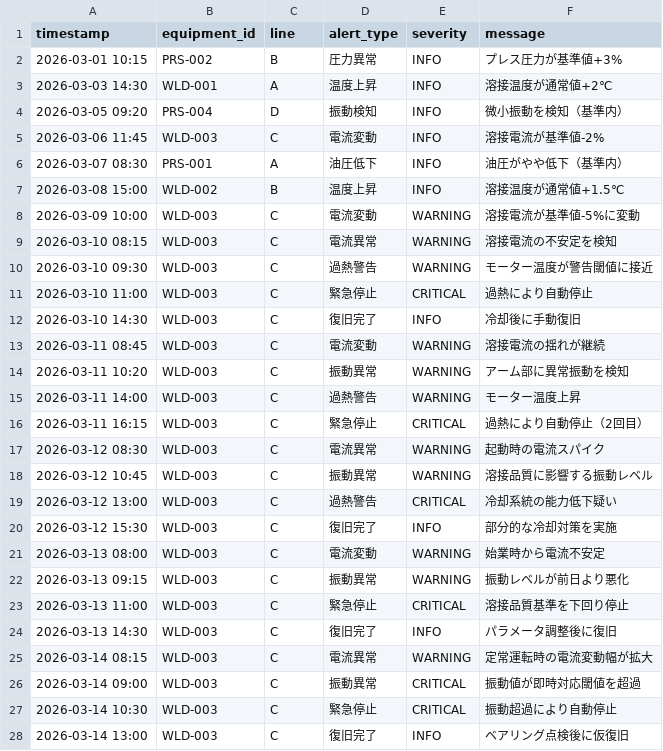
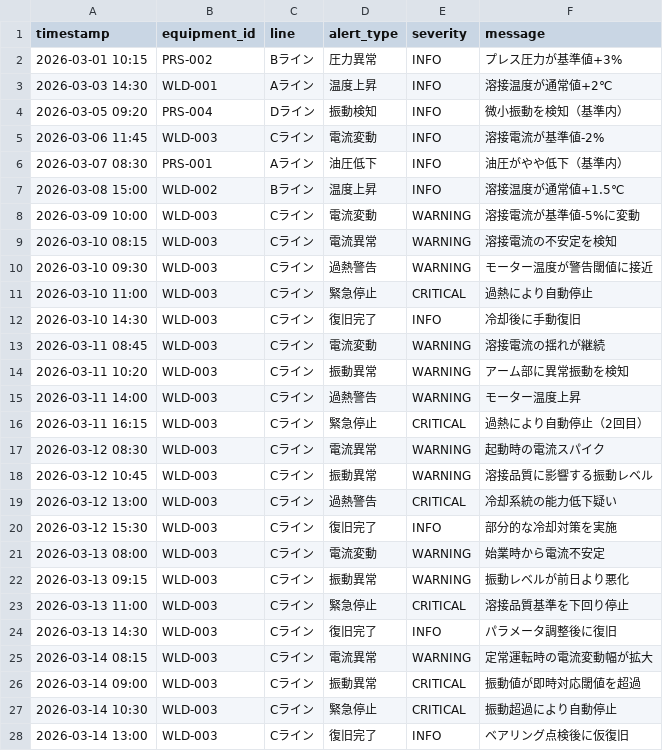
Before and after one commit to ksea134/decision-intelligence-platform, a CSV file: data/demo_factory02/structured/equipment_alerts.csv, drawn as a sheet; only a part is shown; the diff covers the shown part only.

```diff
--- a/data/demo_factory02/structured/equipment_alerts.csv
+++ b/data/demo_factory02/structured/equipment_alerts.csv
@@ -1,28 +1,28 @@
 timestamp,equipment_id,line,alert_type,severity,message
-2026-03-01 10:15,PRS-002,B,圧力異常,INFO,プレス圧力が基準値+3%
-2026-03-03 14:30,WLD-001,A,温度上昇,INFO,溶接温度が通常値+2℃
-2026-03-05 09:20,PRS-004,D,振動検知,INFO,微小振動を検知（基準内）
-2026-03-06 11:45,WLD-003,C,電流変動,INFO,溶接電流が基準値-2%
-2026-03-07 08:30,PRS-001,A,油圧低下,INFO,油圧がやや低下（基準内）
-2026-03-08 15:00,WLD-002,B,温度上昇,INFO,溶接温度が通常値+1.5℃
-2026-03-09 10:00,WLD-003,C,電流変動,WARNING,溶接電流が基準値-5%に変動
-2026-03-10 08:15,WLD-003,C,電流異常,WARNING,溶接電流の不安定を検知
-2026-03-10 09:30,WLD-003,C,過熱警告,WARNING,モーター温度が警告閾値に接近
-2026-03-10 11:00,WLD-003,C,緊急停止,CRITICAL,過熱により自動停止
-2026-03-10 14:30,WLD-003,C,復旧完了,INFO,冷却後に手動復旧
-2026-03-11 08:45,WLD-003,C,電流変動,WARNING,溶接電流の揺れが継続
-2026-03-11 10:20,WLD-003,C,振動異常,WARNING,アーム部に異常振動を検知
-2026-03-11 14:00,WLD-003,C,過熱警告,WARNING,モーター温度上昇
-2026-03-11 16:15,WLD-003,C,緊急停止,CRITICAL,過熱により自動停止（2回目）
-2026-03-12 08:30,WLD-003,C,電流異常,WARNING,起動時の電流スパイク
-2026-03-12 10:45,WLD-003,C,振動異常,WARNING,溶接品質に影響する振動レベル
-2026-03-12 13:00,WLD-003,C,過熱警告,CRITICAL,冷却系統の能力低下疑い
-2026-03-12 15:30,WLD-003,C,復旧完了,INFO,部分的な冷却対策を実施
-2026-03-13 08:00,WLD-003,C,電流変動,WARNING,始業時から電流不安定
-2026-03-13 09:15,WLD-003,C,振動異常,WARNING,振動レベルが前日より悪化
-2026-03-13 11:00,WLD-003,C,緊急停止,CRITICAL,溶接品質基準を下回り停止
-2026-03-13 14:30,WLD-003,C,復旧完了,INFO,パラメータ調整後に復旧
-2026-03-14 08:15,WLD-003,C,電流異常,WARNING,定常運転時の電流変動幅が拡大
-2026-03-14 09:00,WLD-003,C,振動異常,CRITICAL,振動値が即時対応閾値を超過
-2026-03-14 10:30,WLD-003,C,緊急停止,CRITICAL,振動超過により自動停止
-2026-03-14 13:00,WLD-003,C,復旧完了,INFO,ベアリング点検後に仮復旧
+2026-03-01 10:15,PRS-002,Bライン,圧力異常,INFO,プレス圧力が基準値+3%
+2026-03-03 14:30,WLD-001,Aライン,温度上昇,INFO,溶接温度が通常値+2℃
+2026-03-05 09:20,PRS-004,Dライン,振動検知,INFO,微小振動を検知（基準内）
+2026-03-06 11:45,WLD-003,Cライン,電流変動,INFO,溶接電流が基準値-2%
+2026-03-07 08:30,PRS-001,Aライン,油圧低下,INFO,油圧がやや低下（基準内）
+2026-03-08 15:00,WLD-002,Bライン,温度上昇,INFO,溶接温度が通常値+1.5℃
+2026-03-09 10:00,WLD-003,Cライン,電流変動,WARNING,溶接電流が基準値-5%に変動
+2026-03-10 08:15,WLD-003,Cライン,電流異常,WARNING,溶接電流の不安定を検知
+2026-03-10 09:30,WLD-003,Cライン,過熱警告,WARNING,モーター温度が警告閾値に接近
+2026-03-10 11:00,WLD-003,Cライン,緊急停止,CRITICAL,過熱により自動停止
+2026-03-10 14:30,WLD-003,Cライン,復旧完了,INFO,冷却後に手動復旧
+2026-03-11 08:45,WLD-003,Cライン,電流変動,WARNING,溶接電流の揺れが継続
+2026-03-11 10:20,WLD-003,Cライン,振動異常,WARNING,アーム部に異常振動を検知
+2026-03-11 14:00,WLD-003,Cライン,過熱警告,WARNING,モーター温度上昇
+2026-03-11 16:15,WLD-003,Cライン,緊急停止,CRITICAL,過熱により自動停止（2回目）
+2026-03-12 08:30,WLD-003,Cライン,電流異常,WARNING,起動時の電流スパイク
+2026-03-12 10:45,WLD-003,Cライン,振動異常,WARNING,溶接品質に影響する振動レベル
+2026-03-12 13:00,WLD-003,Cライン,過熱警告,CRITICAL,冷却系統の能力低下疑い
+2026-03-12 15:30,WLD-003,Cライン,復旧完了,INFO,部分的な冷却対策を実施
+2026-03-13 08:00,WLD-003,Cライン,電流変動,WARNING,始業時から電流不安定
+2026-03-13 09:15,WLD-003,Cライン,振動異常,WARNING,振動レベルが前日より悪化
+2026-03-13 11:00,WLD-003,Cライン,緊急停止,CRITICAL,溶接品質基準を下回り停止
+2026-03-13 14:30,WLD-003,Cライン,復旧完了,INFO,パラメータ調整後に復旧
+2026-03-14 08:15,WLD-003,Cライン,電流異常,WARNING,定常運転時の電流変動幅が拡大
+2026-03-14 09:00,WLD-003,Cライン,振動異常,CRITICAL,振動値が即時対応閾値を超過
+2026-03-14 10:30,WLD-003,Cライン,緊急停止,CRITICAL,振動超過により自動停止
+2026-03-14 13:00,WLD-003,Cライン,復旧完了,INFO,ベアリング点検後に仮復旧
```
Also changed, not shown: 23 edited cells elsewhere in this file, data/demo_factory02/structured/defect_records.csv, data/demo_factory02/structured/energy_consumption.csv, 8 other files.
